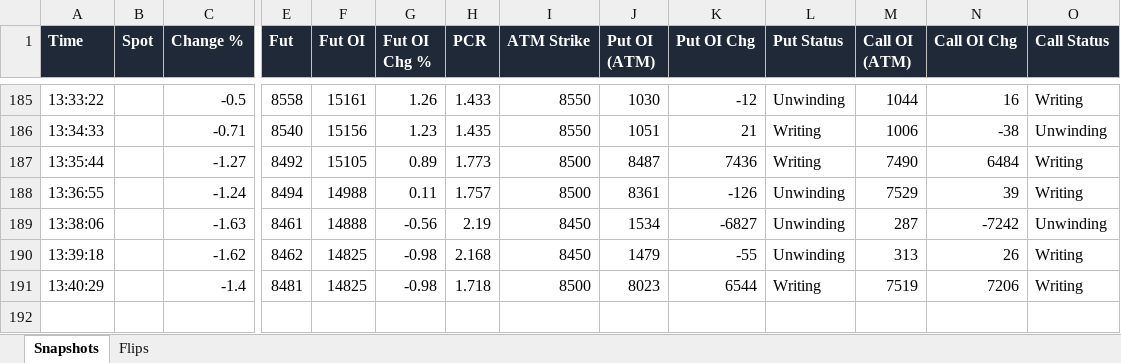
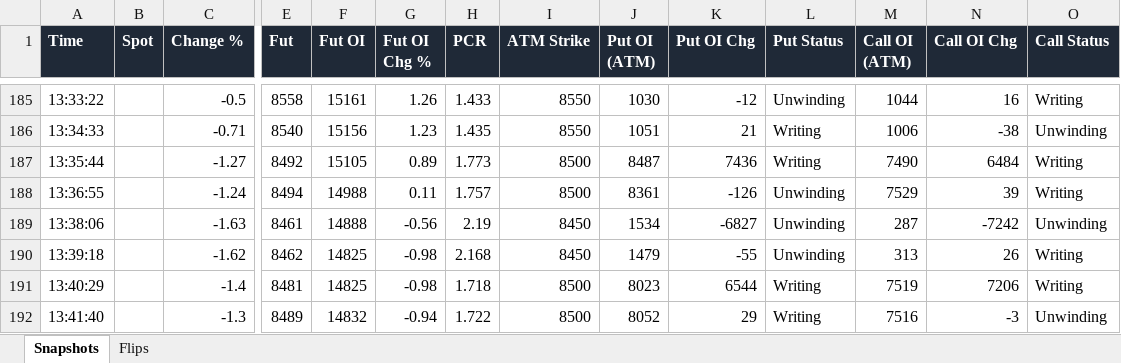
Before and after one commit to dhanunjaya-kd/fo-radar, an Excel workbook: backend/signal_logs/2026-09-03/index_tracker_CRUDEOIL_2026-09-03.xlsx, sheet Snapshots, drawn as a sheet; only a part is shown, gaps mark what is left out; values as stored, in another font and other column widths than the file's, no borders; rows hold the shown columns only; the diff names each change by its address in the sheet, - before the commit and + after, or states it on an @@ line.

```diff
--- a/backend/signal_logs/2026-09-03/index_tracker_CRUDEOIL_2026-09-03.xlsx (sheet Snapshots)
+++ b/backend/signal_logs/2026-09-03/index_tracker_CRUDEOIL_2026-09-03.xlsx (sheet Snapshots)
+row 192: 13:41:40 |  | -1.3 | 8489 | 14832 | -0.94 | 1.722 | 8500 | 8052 | 29 | Writing | 7516 | -3 | Unwinding
```
Also changed, not shown: backend/signal_logs/2026-09-03/index_tracker_BANKNIFTY_2026-09-03.xlsx, backend/signal_logs/2026-09-03/index_tracker_CRUDEOILM_2026-09-03.xlsx, 3 other files.
